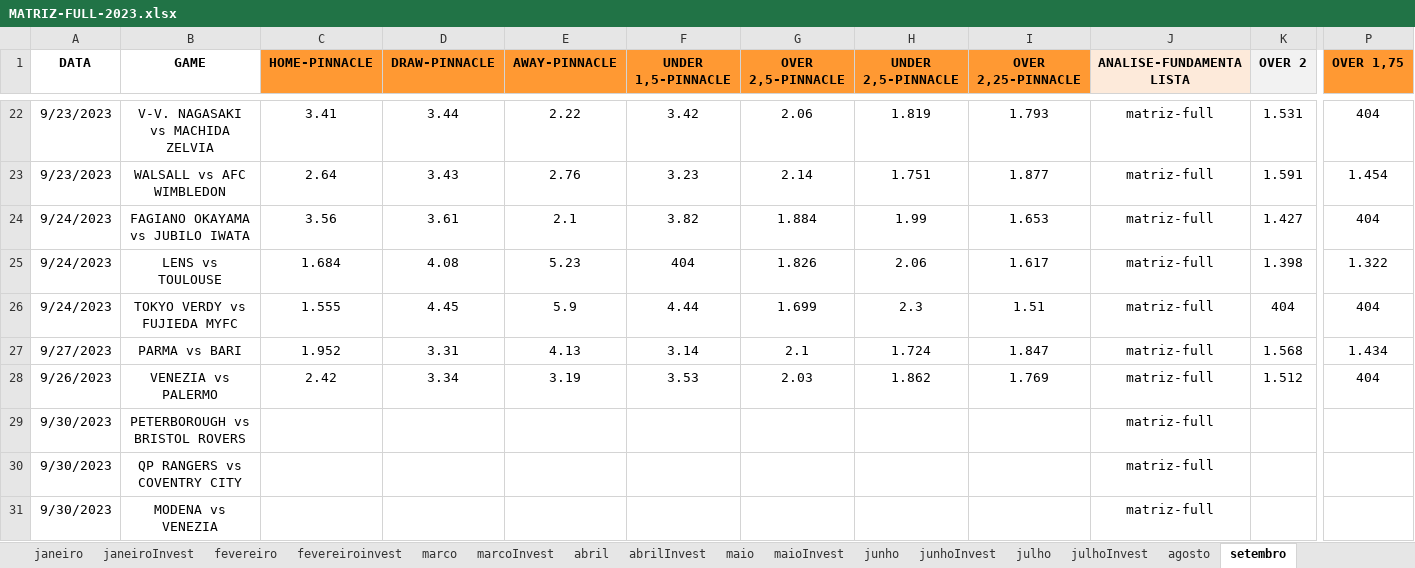
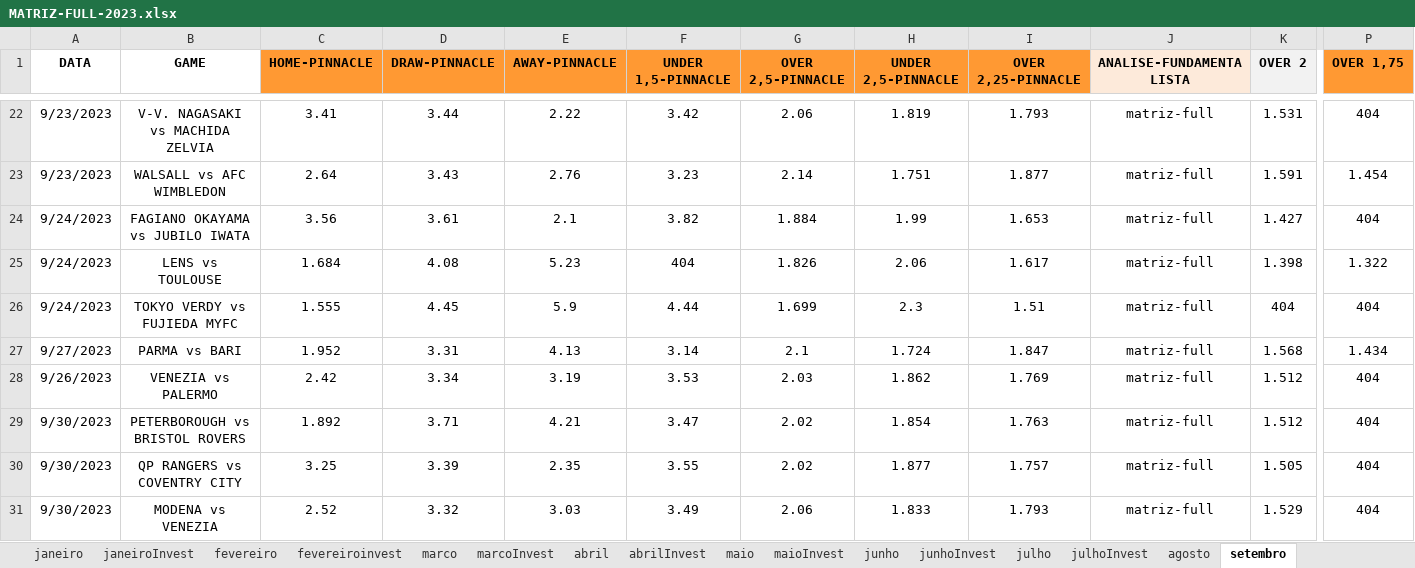
Before and after one commit to JardelLion/automationbet-matriz, an Excel workbook: tecnica_analise/2023/MATRIZ-FULL-2023.xlsx, sheet setembro, drawn as a sheet; only a part is shown, gaps mark what is left out; values as stored, in another font and other column widths than the file's, no borders; conditional formats not drawn; the diff covers the shown part only; the diff names each change by its address in the sheet, - before the commit and + after, or states it on an @@ line.

```diff
--- a/tecnica_analise/2023/MATRIZ-FULL-2023.xlsx (sheet setembro)
+++ b/tecnica_analise/2023/MATRIZ-FULL-2023.xlsx (sheet setembro)
-C29 (HOME-PINNACLE): (empty)
+C29 (HOME-PINNACLE): 1.892
-D29 (DRAW-PINNACLE): (empty)
+D29 (DRAW-PINNACLE): 3.71
-E29 (AWAY-PINNACLE): (empty)
+E29 (AWAY-PINNACLE): 4.21
-F29 (UNDER 1,5-PINNACLE): (empty)
+F29 (UNDER 1,5-PINNACLE): 3.47
-G29:G30 (OVER 2,5-PINNACLE): (empty)
+G29:G30 (OVER 2,5-PINNACLE): 2.02
-H29 (UNDER 2,5-PINNACLE): (empty)
+H29 (UNDER 2,5-PINNACLE): 1.854
-I29 (OVER 2,25-PINNACLE): (empty)
+I29 (OVER 2,25-PINNACLE): 1.763
-K29 (OVER 2): (empty)
+K29 (OVER 2): 1.512
-P29:P31 (OVER 1,75): (empty)
+P29:P31 (OVER 1,75): 404
-C30 (HOME-PINNACLE): (empty)
+C30 (HOME-PINNACLE): 3.25
-D30 (DRAW-PINNACLE): (empty)
+D30 (DRAW-PINNACLE): 3.39
-E30 (AWAY-PINNACLE): (empty)
+E30 (AWAY-PINNACLE): 2.35
-F30 (UNDER 1,5-PINNACLE): (empty)
+F30 (UNDER 1,5-PINNACLE): 3.55
-H30 (UNDER 2,5-PINNACLE): (empty)
+H30 (UNDER 2,5-PINNACLE): 1.877
-I30 (OVER 2,25-PINNACLE): (empty)
+I30 (OVER 2,25-PINNACLE): 1.757
-K30 (OVER 2): (empty)
+K30 (OVER 2): 1.505
-C31 (HOME-PINNACLE): (empty)
+C31 (HOME-PINNACLE): 2.52
-D31 (DRAW-PINNACLE): (empty)
+D31 (DRAW-PINNACLE): 3.32
-E31 (AWAY-PINNACLE): (empty)
+E31 (AWAY-PINNACLE): 3.03
-F31 (UNDER 1,5-PINNACLE): (empty)
+F31 (UNDER 1,5-PINNACLE): 3.49
-G31 (OVER 2,5-PINNACLE): (empty)
+G31 (OVER 2,5-PINNACLE): 2.06
-H31 (UNDER 2,5-PINNACLE): (empty)
+H31 (UNDER 2,5-PINNACLE): 1.833
-I31 (OVER 2,25-PINNACLE): (empty)
+I31 (OVER 2,25-PINNACLE): 1.793
-K31 (OVER 2): (empty)
+K31 (OVER 2): 1.529
```
Also changed, not shown: 9 edited cells elsewhere in this sheet, tecnica_analise/2023/EXPECTED-OVER-2023.xlsx, 3 other files.
